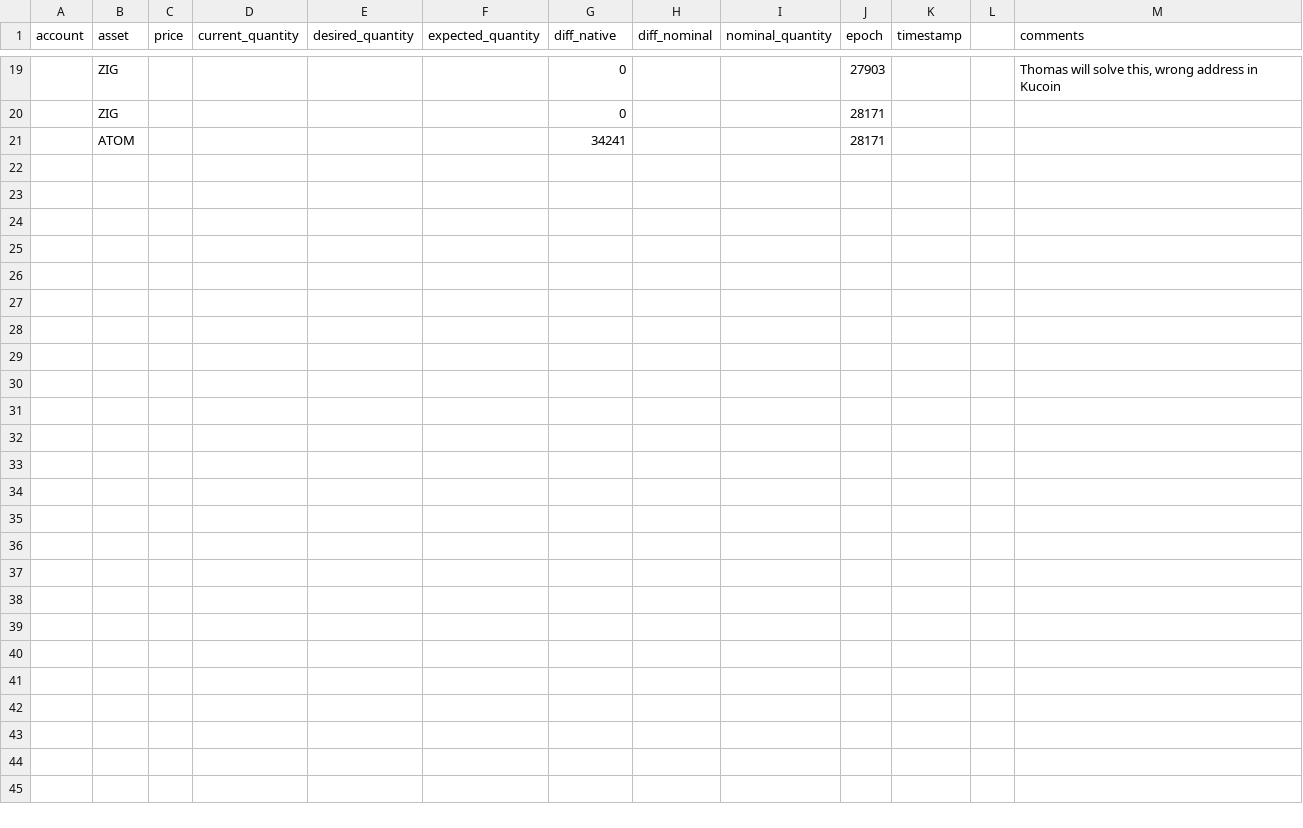
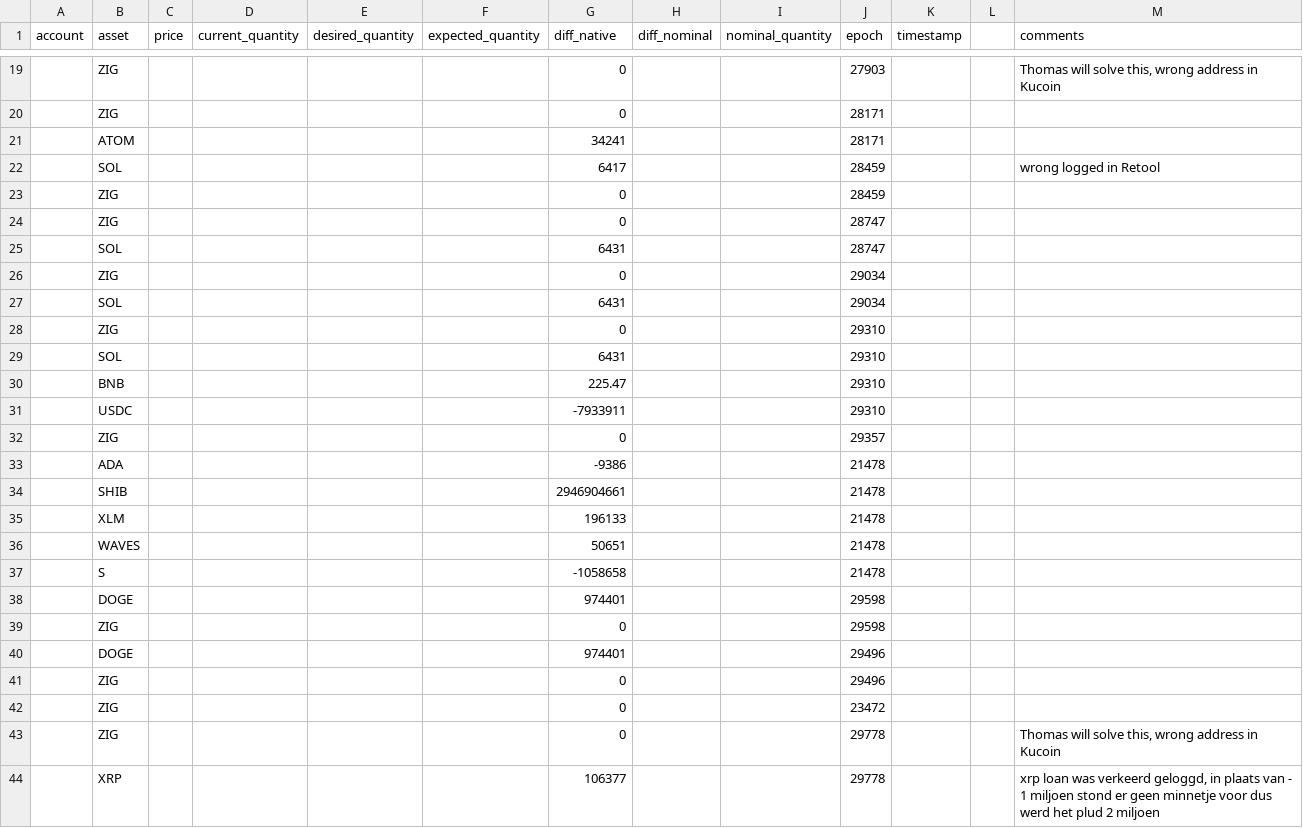
Before and after one commit to quantfitech/recon-delta, a CSV file: recon_corrections.csv, drawn as a sheet; only a part is shown, gaps mark what is left out; the diff names each change by its address in the sheet, - before the commit and + after, or states it on an @@ line.

```diff
--- a/recon_corrections.csv
+++ b/recon_corrections.csv
+row 22:  | SOL |  |  |  |  | 6417 |  |  | 28459 |  |  | wrong logged in Retool
+row 23:  | ZIG |  |  |  |  | 0 |  |  | 28459
+row 24:  | ZIG |  |  |  |  | 0 |  |  | 28747
+row 25:  | SOL |  |  |  |  | 6431 |  |  | 28747
+row 26:  | ZIG |  |  |  |  | 0 |  |  | 29034
+row 27:  | SOL |  |  |  |  | 6431 |  |  | 29034
+row 28:  | ZIG |  |  |  |  | 0 |  |  | 29310
+row 29:  | SOL |  |  |  |  | 6431 |  |  | 29310
+row 30:  | BNB |  |  |  |  | 225.47 |  |  | 29310
+row 31:  | USDC |  |  |  |  | -7933911 |  |  | 29310
+row 32:  | ZIG |  |  |  |  | 0 |  |  | 29357
+row 33:  | ADA |  |  |  |  | -9386 |  |  | 21478
+row 34:  | SHIB |  |  |  |  | 2946904661 |  |  | 21478
+row 35:  | XLM |  |  |  |  | 196133 |  |  | 21478
+row 36:  | WAVES |  |  |  |  | 50651 |  |  | 21478
+row 37:  | S |  |  |  |  | -1058658 |  |  | 21478
+row 38:  | DOGE |  |  |  |  | 974401 |  |  | 29598
+row 39:  | ZIG |  |  |  |  | 0 |  |  | 29598
+row 40:  | DOGE |  |  |  |  | 974401 |  |  | 29496
+row 41:  | ZIG |  |  |  |  | 0 |  |  | 29496
+row 42:  | ZIG |  |  |  |  | 0 |  |  | 23472
+row 43:  | ZIG |  |  |  |  | 0 |  |  | 29778 |  |  | Thomas will solve this, wrong address in Kucoin
+row 44:  | XRP |  |  |  |  | 106377 |  |  | 29778 |  |  | xrp loan was verkeerd geloggd, in plaats van - 1 miljoen stond er geen minnetje voor dus werd het plud 2 miljoen
```
Also changed, not shown: 8 other files.
